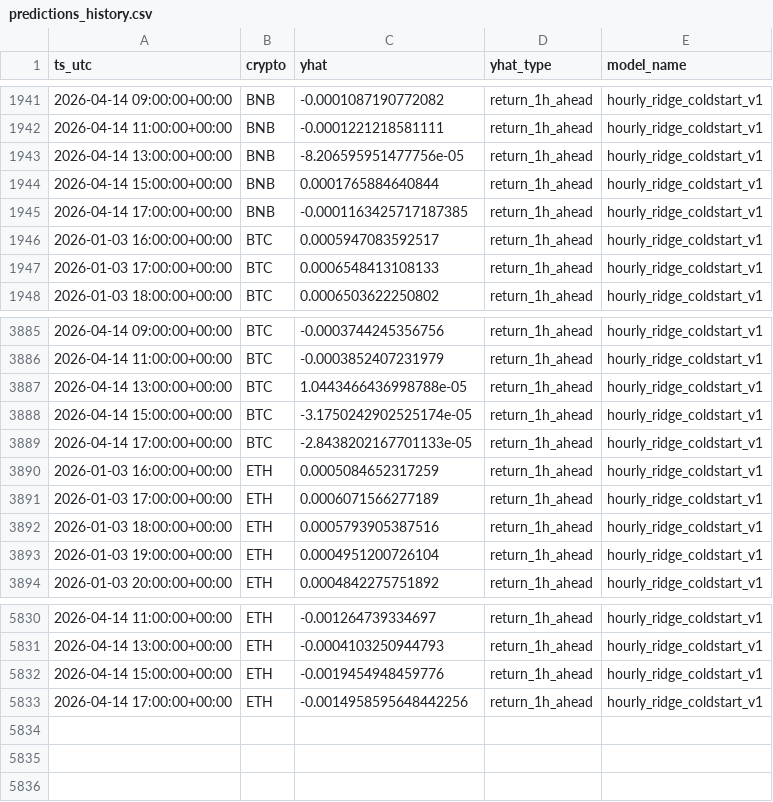
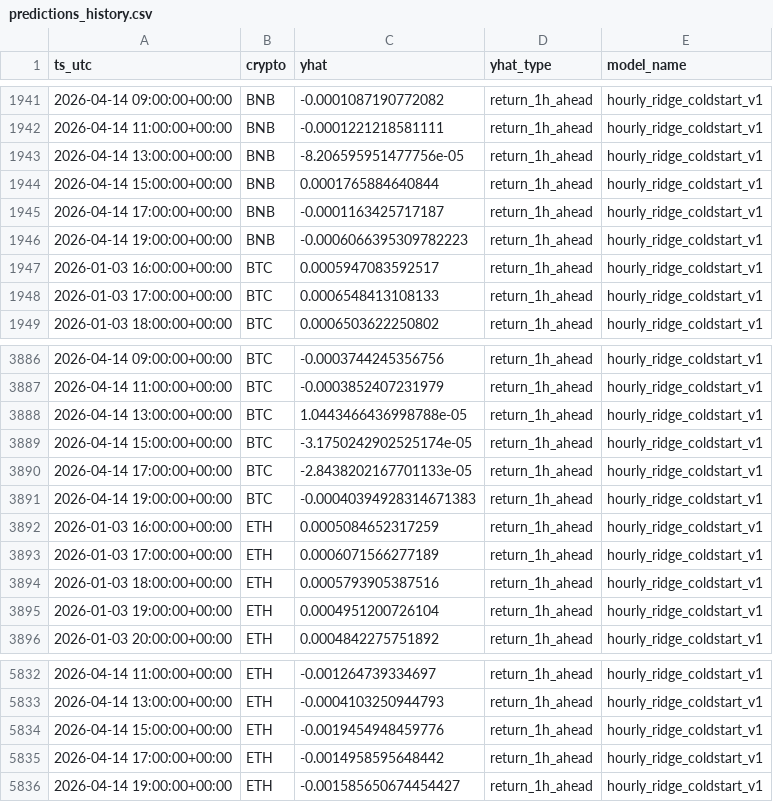
Before and after one commit to gertidokaj/crypto-sentiment-forecasting, a CSV file: data/live/predictions_history.csv, drawn as a sheet; only a part is shown, gaps mark what is left out.

```diff
--- a/data/live/predictions_history.csv
+++ b/data/live/predictions_history.csv
@@ -1944,3 +1944,4 @@ ts_utc,crypto,yhat,yhat_type,model_name
 2026-04-14 15:00:00+00:00,BNB,0.0001765884640844,return_1h_ahead,hourly_ridge_coldstart_v1
-2026-04-14 17:00:00+00:00,BNB,-0.0001163425717187385,return_1h_ahead,hourly_ridge_coldstart_v1
+2026-04-14 17:00:00+00:00,BNB,-0.0001163425717187,return_1h_ahead,hourly_ridge_coldstart_v1
+2026-04-14 19:00:00+00:00,BNB,-0.0006066395309782223,return_1h_ahead,hourly_ridge_coldstart_v1
 2026-01-03 16:00:00+00:00,BTC,0.0005947083592517,return_1h_ahead,hourly_ridge_coldstart_v1
@@ -3889,2 +3890,3 @@ ts_utc,crypto,yhat,yhat_type,model_name
 2026-04-14 17:00:00+00:00,BTC,-2.8438202167701133e-05,return_1h_ahead,hourly_ridge_coldstart_v1
+2026-04-14 19:00:00+00:00,BTC,-0.00040394928314671383,return_1h_ahead,hourly_ridge_coldstart_v1
 2026-01-03 16:00:00+00:00,ETH,0.0005084652317259,return_1h_ahead,hourly_ridge_coldstart_v1
@@ -5832,2 +5834,3 @@ ts_utc,crypto,yhat,yhat_type,model_name
 2026-04-14 15:00:00+00:00,ETH,-0.0019454948459776,return_1h_ahead,hourly_ridge_coldstart_v1
-2026-04-14 17:00:00+00:00,ETH,-0.0014958595648442256,return_1h_ahead,hourly_ridge_coldstart_v1
+2026-04-14 17:00:00+00:00,ETH,-0.0014958595648442,return_1h_ahead,hourly_ridge_coldstart_v1
+2026-04-14 19:00:00+00:00,ETH,-0.001585650674454427,return_1h_ahead,hourly_ridge_coldstart_v1
```
Also changed, not shown: data/live/features_latest.csv, data/live/market_history.csv, 5 other files.
